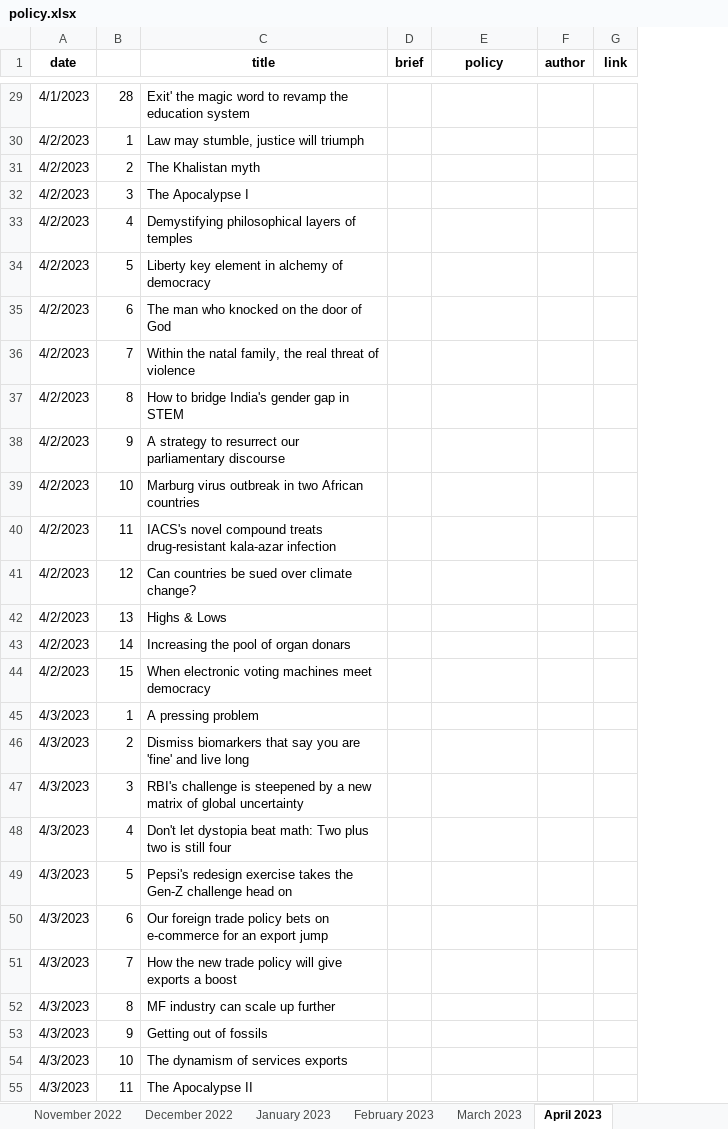
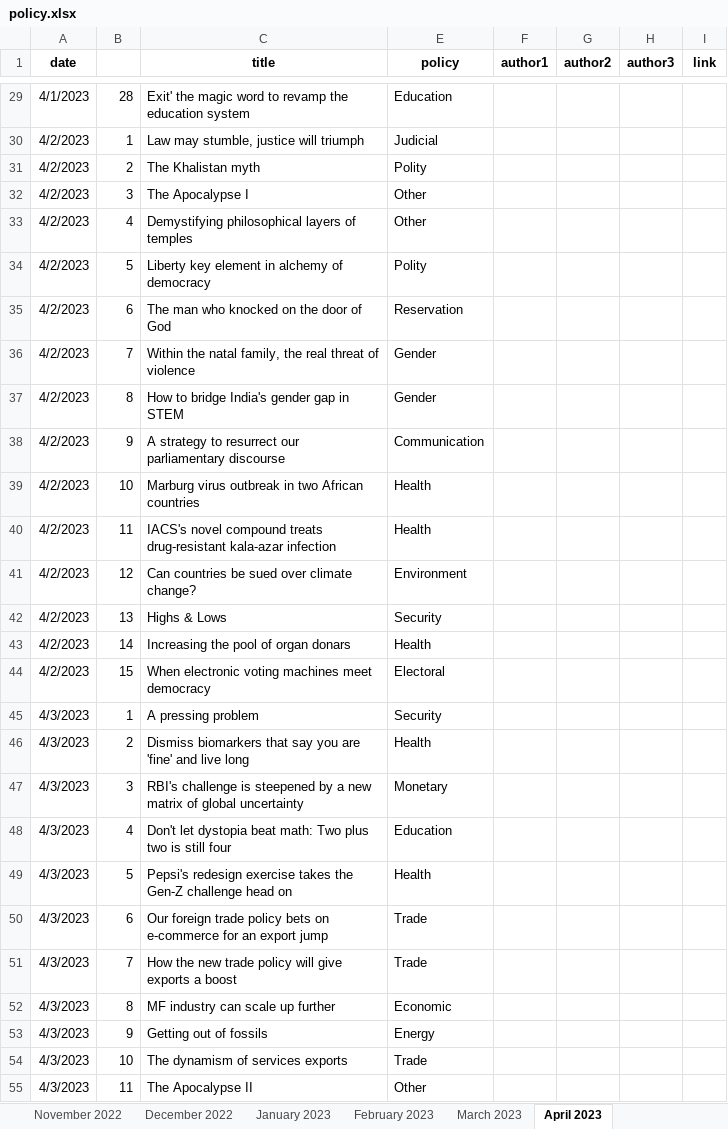
Before and after one commit to AnuMadav/rerite, an Excel workbook: policy.xlsx, sheet April 2023, drawn as a sheet; only a part is shown, gaps mark what is left out; values as stored, in another font and other column widths than the file's, no borders; removed rows and columns are numbered as before the commit, all else as after; the diff covers the shown part only; the diff names each change by its address in the sheet, - before the commit and + after, or states it on an @@ line.

Commit message:
Add to April 17, 2023

```diff
--- a/policy.xlsx (sheet April 2023)
+++ b/policy.xlsx (sheet April 2023)
@@ column D (brief) hidden, empty @@
-column F (author), empty
+column F (author1), empty
+column G (author2), empty
+column H (author3), empty
-E29 (policy): (empty)
+E29 (policy): Education
-E30 (policy): (empty)
+E30 (policy): Judicial
-E31 (policy): (empty)
+E31 (policy): Polity
-E32:E33 (policy): (empty)
+E32:E33 (policy): Other
-E34 (policy): (empty)
+E34 (policy): Polity
-E35 (policy): (empty)
+E35 (policy): Reservation
-E36:E37 (policy): (empty)
+E36:E37 (policy): Gender
-E38 (policy): (empty)
+E38 (policy): Communication
-E39:E40 (policy): (empty)
+E39:E40 (policy): Health
-E41 (policy): (empty)
+E41 (policy): Environment
-E42 (policy): (empty)
+E42 (policy): Security
-E43 (policy): (empty)
+E43 (policy): Health
-E44 (policy): (empty)
+E44 (policy): Electoral
-E45 (policy): (empty)
+E45 (policy): Security
-E46 (policy): (empty)
+E46 (policy): Health
-E47 (policy): (empty)
+E47 (policy): Monetary
-E48 (policy): (empty)
+E48 (policy): Education
-E49 (policy): (empty)
+E49 (policy): Health
-E50:E51 (policy): (empty)
+E50:E51 (policy): Trade
-E52 (policy): (empty)
+E52 (policy): Economic
-E53 (policy): (empty)
+E53 (policy): Energy
-E54 (policy): (empty)
+E54 (policy): Trade
-E55 (policy): (empty)
+E55 (policy): Other
```
Also changed, not shown: 45 added rows and 94 edited cells elsewhere in this sheet, sheet October 2022, sheet March 2023, sheet January 2023, other sheet tabs.
